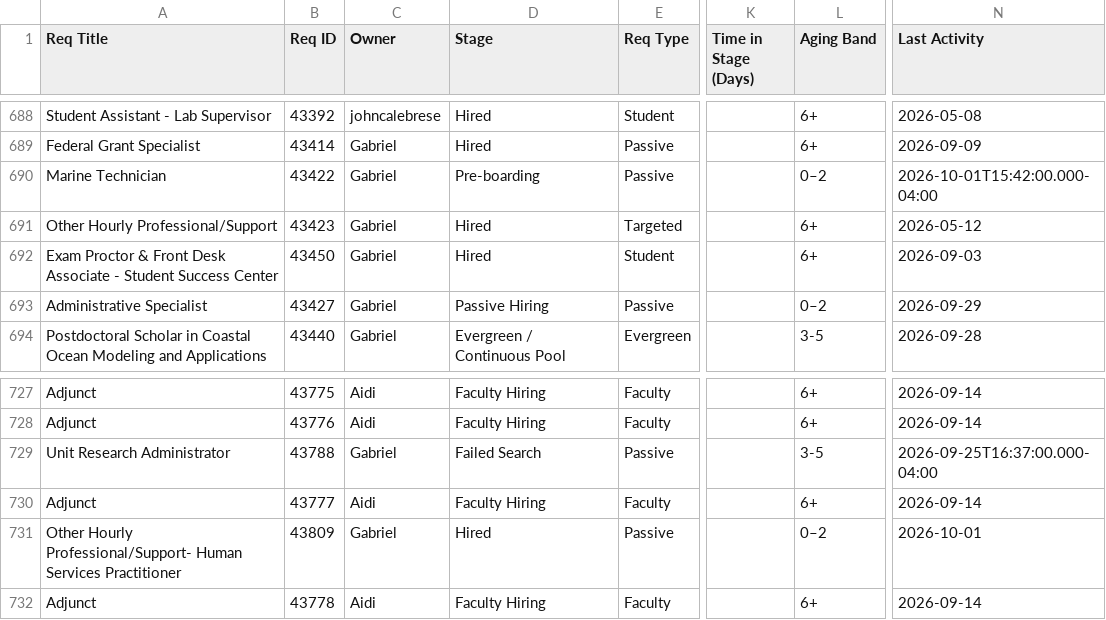
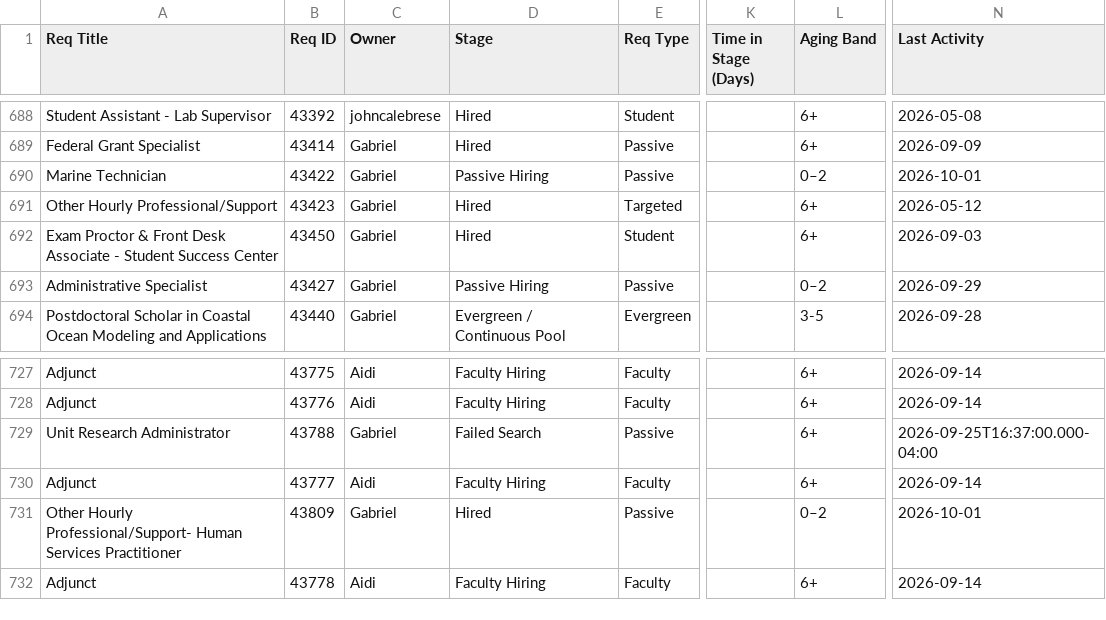
Before and after one commit to gabelopez-dev/usf-dashboard, a CSV file: data_clean.csv, drawn as a sheet; only a part is shown, gaps mark what is left out; the diff names each change by its address in the sheet, - before the commit and + after, or states it on an @@ line.

Commit message:
Auto-update data_clean.csv from Notion

```diff
--- a/data_clean.csv
+++ b/data_clean.csv
-D690 (Stage): Pre-boarding
+D690 (Stage): Passive Hiring
-N690 (Last Activity): 2026-10-01T15:42:00.000-04:00
+N690 (Last Activity): 2026-10-01
-L729 (Aging Band): 3-5
+L729 (Aging Band): 6+
```
